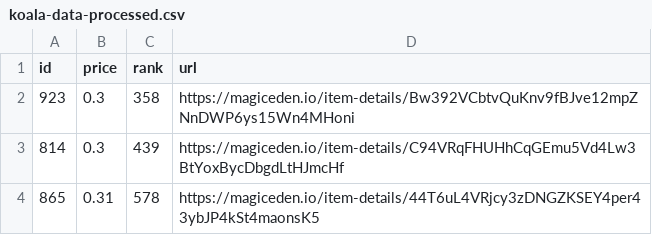
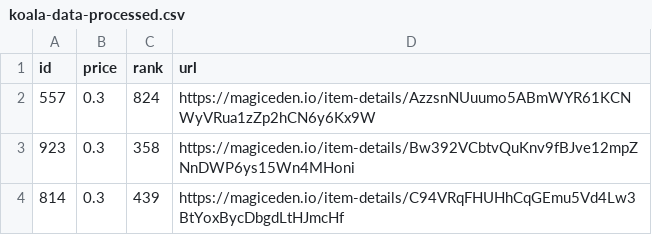
Before and after one commit to braposo/koala-monitor, a CSV file: koala-data-processed.csv, drawn as a sheet; only a part is shown; the shorter side is filled out with more unchanged rows; the diff names each change by its address in the sheet, - before the commit and + after, or states it on an @@ line.

Commit message:
Flat: latest data (2021-12-05T18:42:52.528Z) {   "date": "2021-12-05T18:42:52.528Z",   "files": [     {       "name": "koala-data-processed.csv",       "deltaBytes": 92,       "source": "https://api-mainnet.magiceden.io/rpc/getListedNFTsByQuery?q=%7B%22%24match%22%3A%7B%22collectionSymbol%22%3A%22koala_klubhouse%22%7D%2C%22%24sort%22%3A%7B%22takerAmount%22%3A1%2C%22createdAt%22%3A-1%7D%2C%22%24skip%22%3A0%2C%22%24limit%22%3A5000%7D"     }   ] }

```diff
--- a/koala-data-processed.csv
+++ b/koala-data-processed.csv
+row 2: 557 | 0.3 | 824 | https://magiceden.io/item-details/AzzsnNUuumo5ABmWYR61KCNWyVRua1zZp2hCN6y6Kx9W
```
